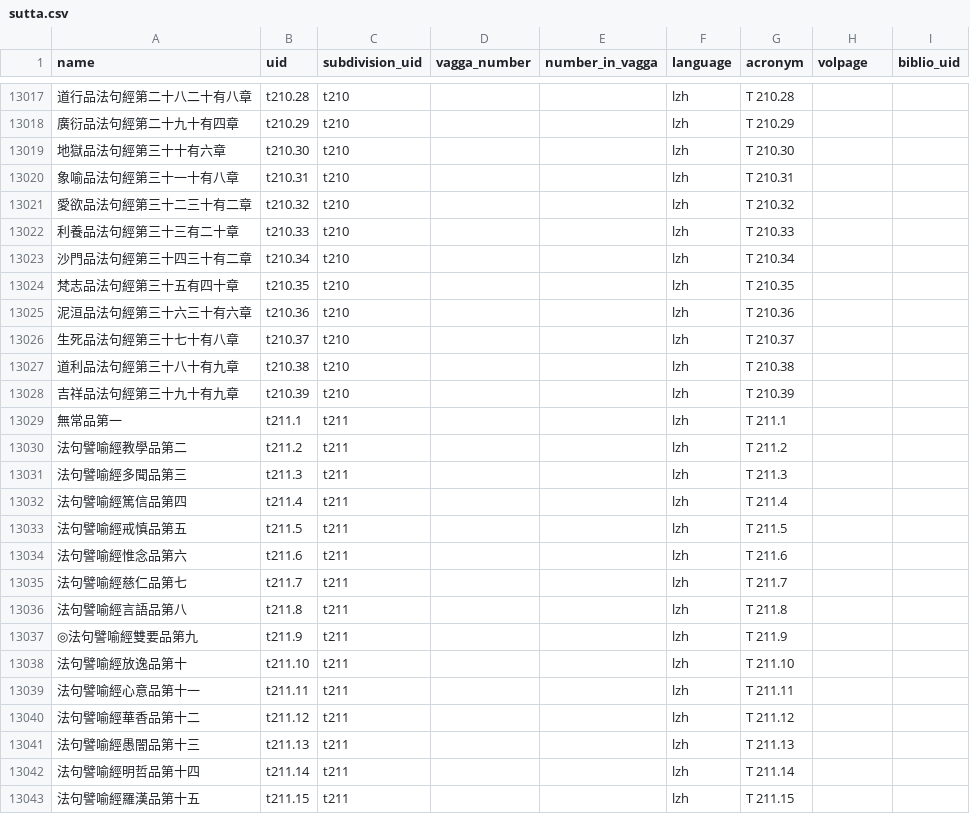
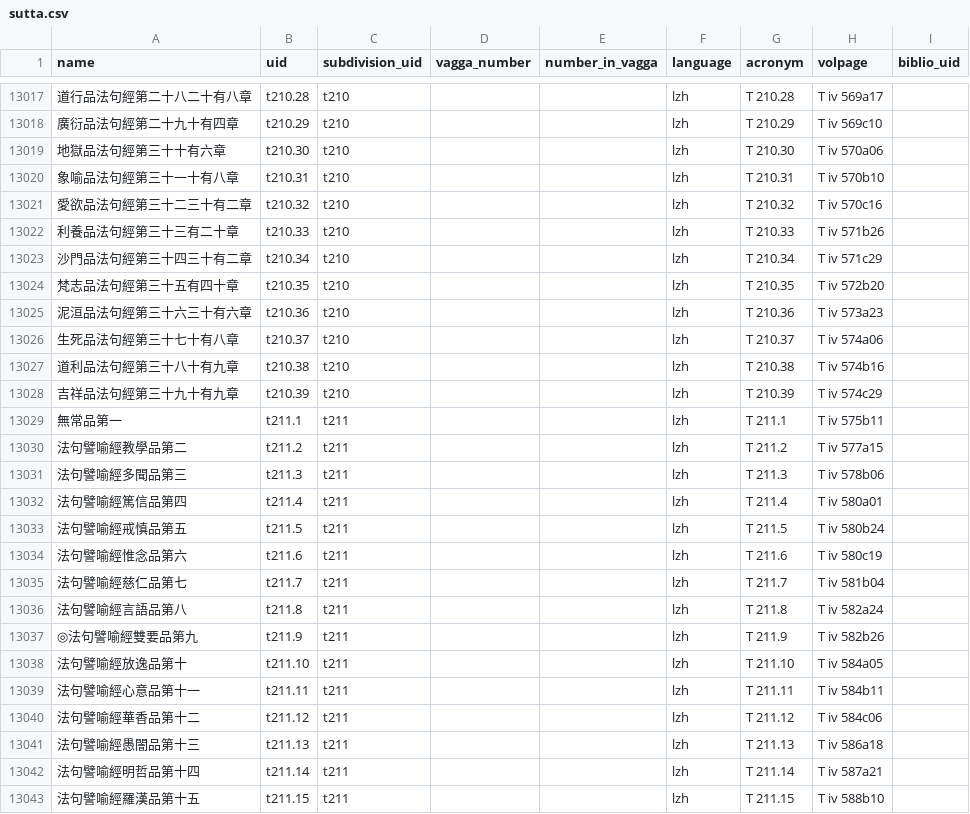
Before and after one commit to suttacentral/legacy-suttacentral-data, a CSV file: table/sutta.csv, drawn as a sheet; only a part is shown, gaps mark what is left out; the diff covers the shown part only; the diff names each change by its address in the sheet, - before the commit and + after, or states it on an @@ line.

```diff
--- a/table/sutta.csv
+++ b/table/sutta.csv
-H13017 (volpage): (empty)
+H13017 (volpage): T iv 569a17
-H13018 (volpage): (empty)
+H13018 (volpage): T iv 569c10
-H13019 (volpage): (empty)
+H13019 (volpage): T iv 570a06
-H13020 (volpage): (empty)
+H13020 (volpage): T iv 570b10
-H13021 (volpage): (empty)
+H13021 (volpage): T iv 570c16
-H13022 (volpage): (empty)
+H13022 (volpage): T iv 571b26
-H13023 (volpage): (empty)
+H13023 (volpage): T iv 571c29
-H13024 (volpage): (empty)
+H13024 (volpage): T iv 572b20
-H13025 (volpage): (empty)
+H13025 (volpage): T iv 573a23
-H13026 (volpage): (empty)
+H13026 (volpage): T iv 574a06
-H13027 (volpage): (empty)
+H13027 (volpage): T iv 574b16
-H13028 (volpage): (empty)
+H13028 (volpage): T iv 574c29
-H13029 (volpage): (empty)
+H13029 (volpage): T iv 575b11
-H13030 (volpage): (empty)
+H13030 (volpage): T iv 577a15
-H13031 (volpage): (empty)
+H13031 (volpage): T iv 578b06
-H13032 (volpage): (empty)
+H13032 (volpage): T iv 580a01
-H13033 (volpage): (empty)
+H13033 (volpage): T iv 580b24
-H13034 (volpage): (empty)
+H13034 (volpage): T iv 580c19
-H13035 (volpage): (empty)
+H13035 (volpage): T iv 581b04
-H13036 (volpage): (empty)
+H13036 (volpage): T iv 582a24
-H13037 (volpage): (empty)
+H13037 (volpage): T iv 582b26
-H13038 (volpage): (empty)
+H13038 (volpage): T iv 584a05
-H13039 (volpage): (empty)
+H13039 (volpage): T iv 584b11
-H13040 (volpage): (empty)
+H13040 (volpage): T iv 584c06
-H13041 (volpage): (empty)
+H13041 (volpage): T iv 586a18
-H13042 (volpage): (empty)
+H13042 (volpage): T iv 587a21
-H13043 (volpage): (empty)
+H13043 (volpage): T iv 588b10
```
Also changed, not shown: 2 added rows, 1 removed row and 149 edited cells elsewhere in this file, 2 other files.
